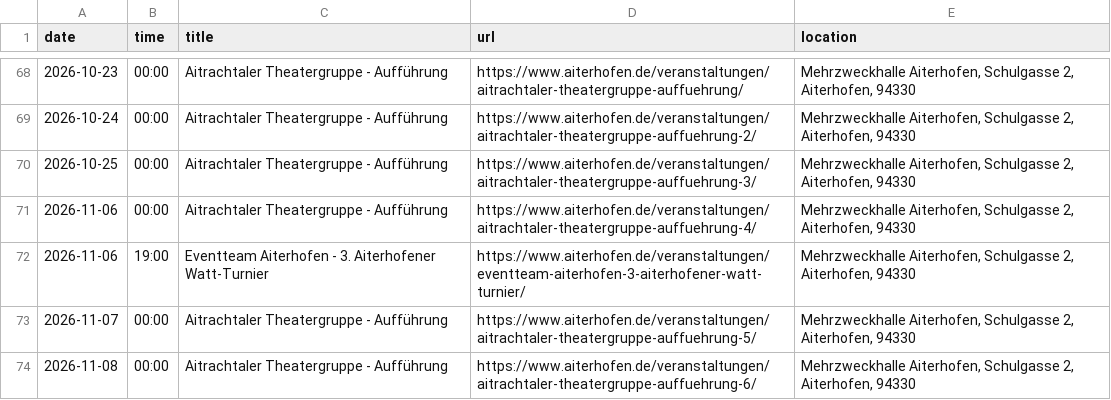
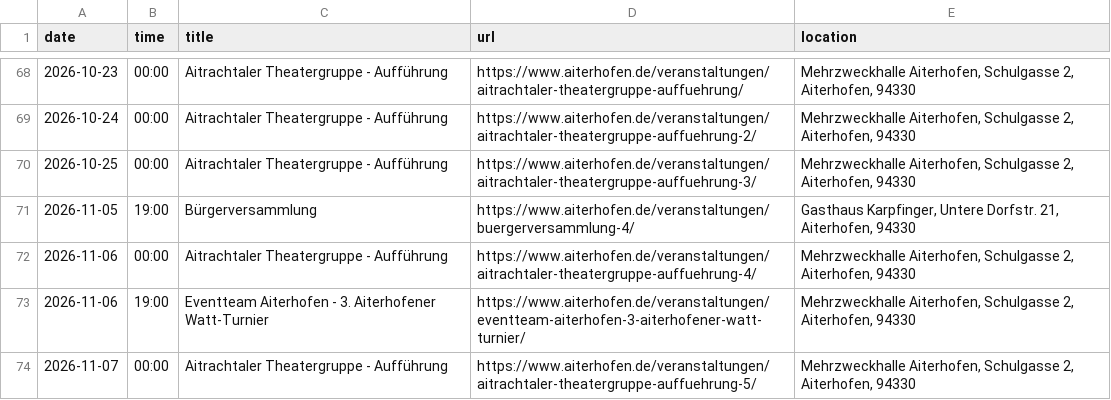
Before and after one commit to Praschinator/event_calander_extracter, a CSV file: events_aiterhofen.csv, drawn as a sheet; only a part is shown, gaps mark what is left out; the shorter side is filled out with more unchanged rows.

```diff
--- a/events_aiterhofen.csv
+++ b/events_aiterhofen.csv
@@ -70,2 +70,3 @@ date,time,title,url,location
 2026-10-25,00:00,Aitrachtaler Theatergruppe - Aufführung,https://www.aiterhofen.de/veranstaltungen/aitrachtaler-theatergruppe-auffuehrung-3/,"Mehrzweckhalle Aiterhofen, Schulgasse 2, Aiterhofen, 94330"
+2026-11-05,19:00,Bürgerversammlung,https://www.aiterhofen.de/veranstaltungen/buergerversammlung-4/,"Gasthaus Karpfinger, Untere Dorfstr. 21, Aiterhofen, 94330"
 2026-11-06,00:00,Aitrachtaler Theatergruppe - Aufführung,https://www.aiterhofen.de/veranstaltungen/aitrachtaler-theatergruppe-auffuehrung-4/,"Mehrzweckhalle Aiterhofen, Schulgasse 2, Aiterhofen, 94330"
```
Also changed, not shown: 1 other file.
